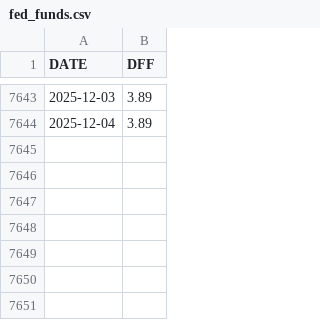
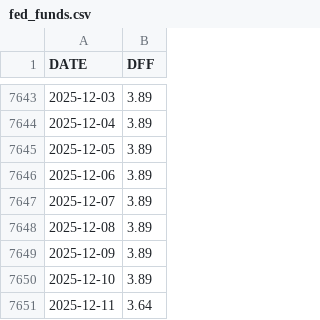
Before and after one commit to Kevin-mgz/gold-price-forecasting-ml, a CSV file: data/raw/fed_funds.csv, drawn as a sheet; only a part is shown, gaps mark what is left out; the diff names each change by its address in the sheet, - before the commit and + after, or states it on an @@ line.

```diff
--- a/data/raw/fed_funds.csv
+++ b/data/raw/fed_funds.csv
+row 7645: 2025-12-05 | 3.89
+row 7646: 2025-12-06 | 3.89
+row 7647: 2025-12-07 | 3.89
+row 7648: 2025-12-08 | 3.89
+row 7649: 2025-12-09 | 3.89
+row 7650: 2025-12-10 | 3.89
+row 7651: 2025-12-11 | 3.64
```
Also changed, not shown: data/processed/dataset_final.csv, data/raw/dxy.csv, 10 other files.
